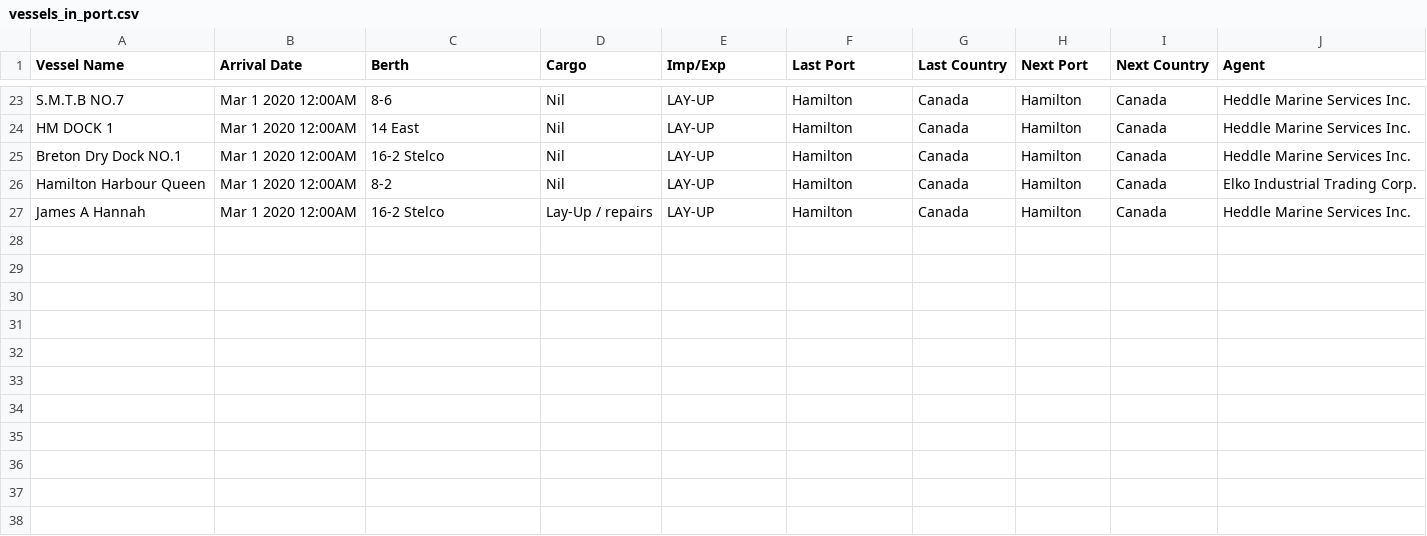
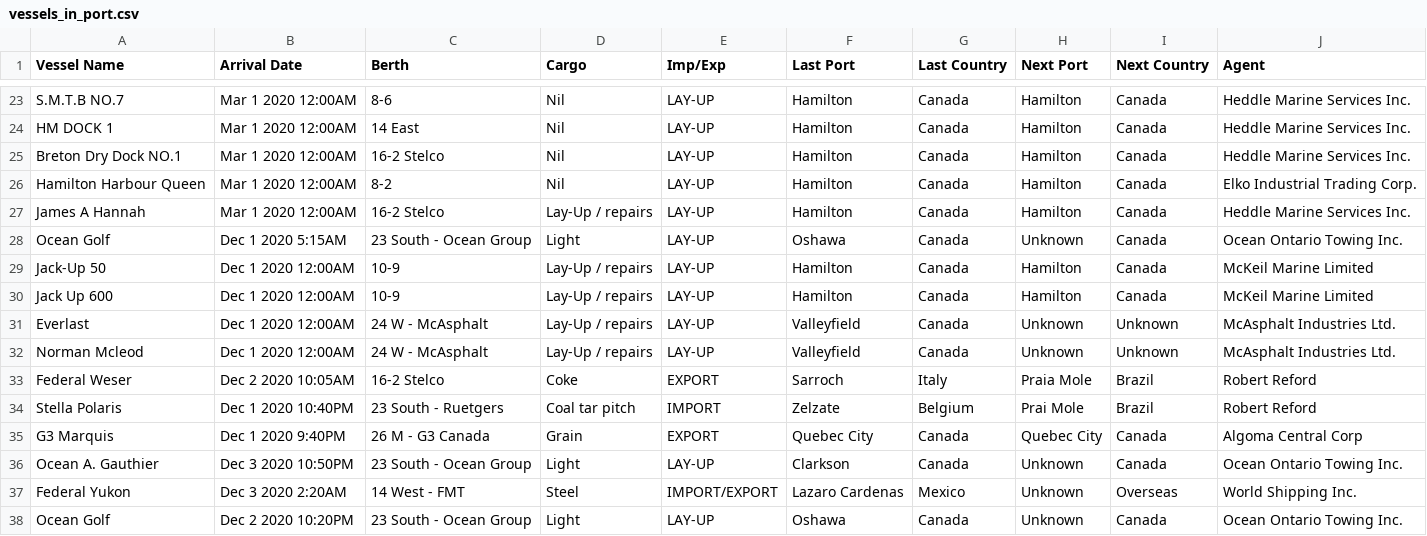
Before and after one commit to Kayx23/random-projects, a CSV file: web-scraping/Hamilton Vessels/vessels_in_port.csv, drawn as a sheet; only a part is shown, gaps mark what is left out.

```diff
--- a/web-scraping/Hamilton Vessels/vessels_in_port.csv
+++ b/web-scraping/Hamilton Vessels/vessels_in_port.csv
@@ -27 +27,12 @@ Hamilton Harbour Queen,Mar  1 2020 12:00AM,8-2,Nil,LAY-UP,Hamilton,Canada,Hamilt
 James A Hannah,Mar  1 2020 12:00AM,16-2 Stelco,Lay-Up / repairs,LAY-UP,Hamilton,Canada,Hamilton,Canada,Heddle Marine Services Inc.
+Ocean Golf,Dec  1 2020  5:15AM,23 South - Ocean Group,Light,LAY-UP,Oshawa,Canada,Unknown,Canada,Ocean Ontario Towing Inc.
+Jack-Up 50,Dec  1 2020 12:00AM,10-9,Lay-Up / repairs,LAY-UP,Hamilton,Canada,Hamilton,Canada,McKeil Marine Limited
+Jack Up 600,Dec  1 2020 12:00AM,10-9,Lay-Up / repairs,LAY-UP,Hamilton,Canada,Hamilton,Canada,McKeil Marine Limited
+Everlast,Dec  1 2020 12:00AM,24 W - McAsphalt,Lay-Up / repairs,LAY-UP,Valleyfield,Canada,Unknown,Unknown,McAsphalt Industries Ltd.
+Norman Mcleod,Dec  1 2020 12:00AM,24 W - McAsphalt,Lay-Up / repairs,LAY-UP,Valleyfield,Canada,Unknown,Unknown,McAsphalt Industries Ltd.
+Federal Weser,Dec  2 2020 10:05AM,16-2 Stelco,Coke,EXPORT,Sarroch,Italy,Praia Mole,Brazil,Robert Reford
+Stella Polaris,Dec  1 2020 10:40PM,23 South - Ruetgers,Coal tar pitch,IMPORT,Zelzate,Belgium,Prai Mole,Brazil,Robert Reford
+G3 Marquis,Dec  1 2020  9:40PM,26 M - G3 Canada,Grain,EXPORT,Quebec City,Canada,Quebec City,Canada,Algoma Central Corp
+Ocean A. Gauthier,Dec  3 2020 10:50PM,23 South - Ocean Group,Light,LAY-UP,Clarkson,Canada,Unknown,Canada,Ocean Ontario Towing Inc.
+Federal Yukon,Dec  3 2020  2:20AM,14 West - FMT,Steel,IMPORT/EXPORT,Lazaro Cardenas,Mexico,Unknown,Overseas,World Shipping Inc.
+Ocean Golf,Dec  2 2020 10:20PM,23 South - Ocean Group,Light,LAY-UP,Oshawa,Canada,Unknown,Canada,Ocean Ontario Towing Inc.
```
Also changed, not shown: 1 other file.
